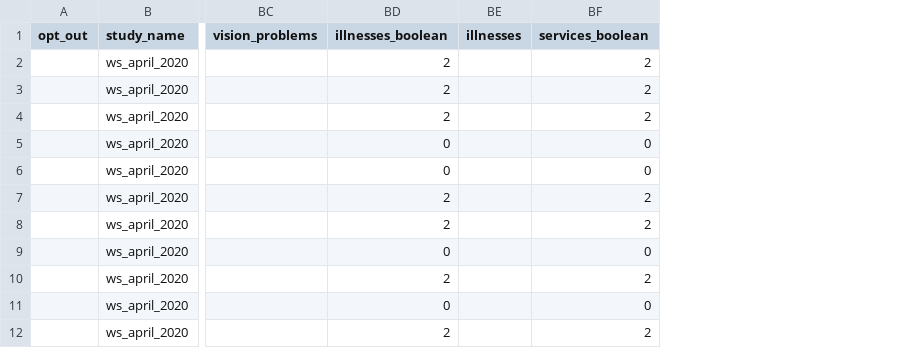
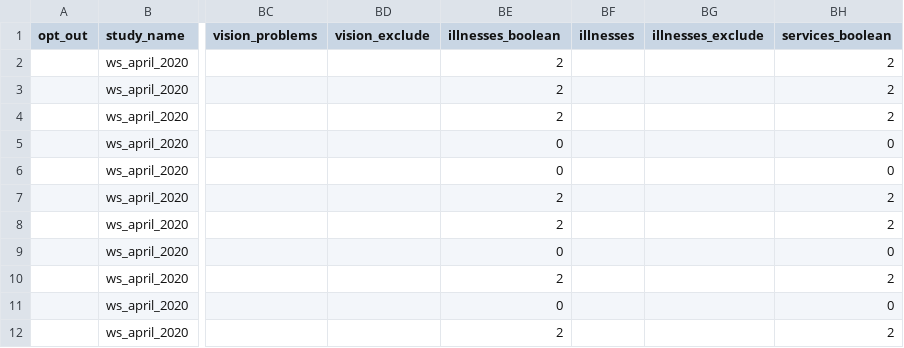
Before and after one commit to benjamindemayo/cdi_prolific, a CSV file: data/full_dataset/webcdi_ws2.csv, drawn as a sheet; only a part is shown, gaps mark what is left out; the diff names each change by its address in the sheet, - before the commit and + after, or states it on an @@ line.

Commit message:
adds exclusion columns for illnesses and vision probs

```diff
--- a/data/full_dataset/webcdi_ws2.csv
+++ b/data/full_dataset/webcdi_ws2.csv
+column BD (vision_exclude), empty
+column BG (illnesses_exclude), empty
```
Also changed, not shown: 2 other files.
